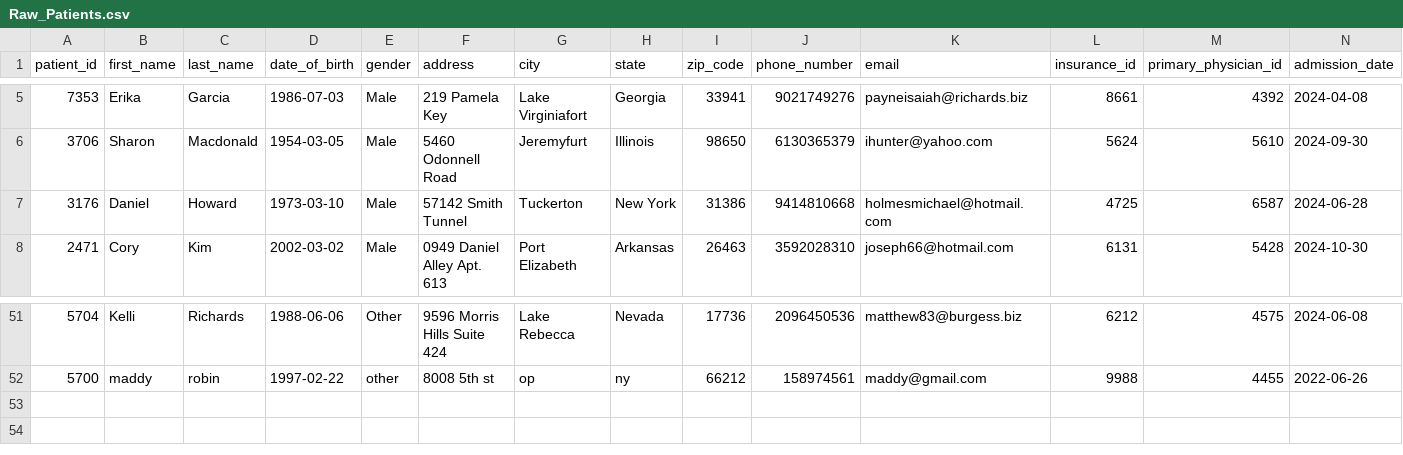
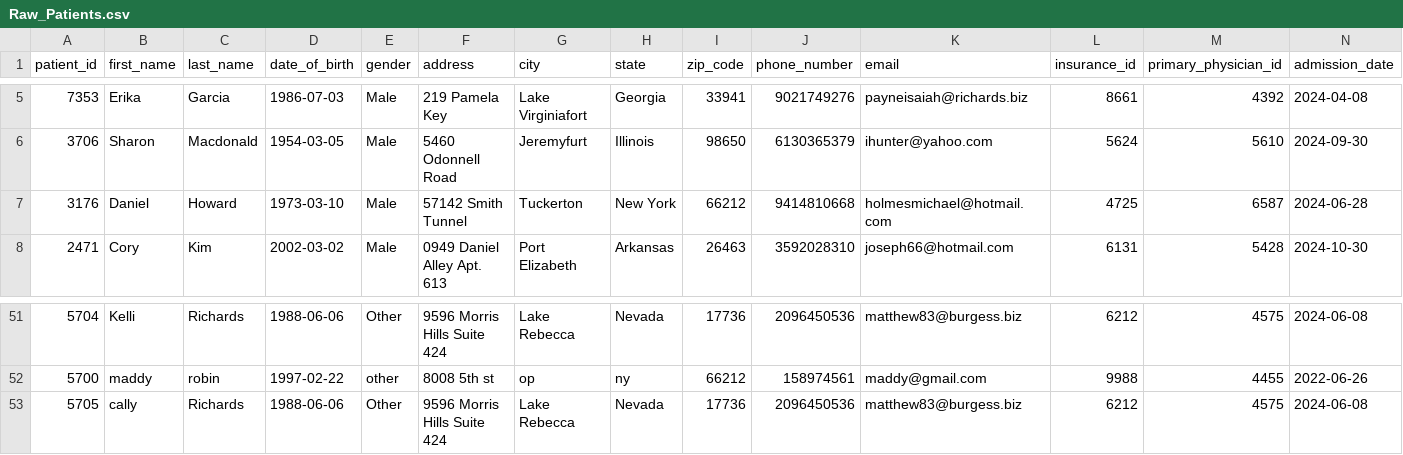
Before and after one commit to AryanReddyCh/HOSPITAL_MGMT_SYSTEM, a CSV file: seeds/Raw_Patients.csv, drawn as a sheet; only a part is shown, gaps mark what is left out; rows hold the shown columns only; the diff names each change by its address in the sheet, - before the commit and + after, or states it on an @@ line.

```diff
--- a/seeds/Raw_Patients.csv
+++ b/seeds/Raw_Patients.csv
-I7 (zip_code): 31386
+I7 (zip_code): 66212
+row 53: 5705 | cally | Richards | 1988-06-06 | Other | 9596 Morris Hills Suite 424 | Lake Rebecca | Nevada | 17736 | 2096450536 | matthew83@burgess.biz | 6212 | 4575 | 2024-06-08
```
Also changed, not shown: seeds/Raw_Appointments.csv, 6 other files.
